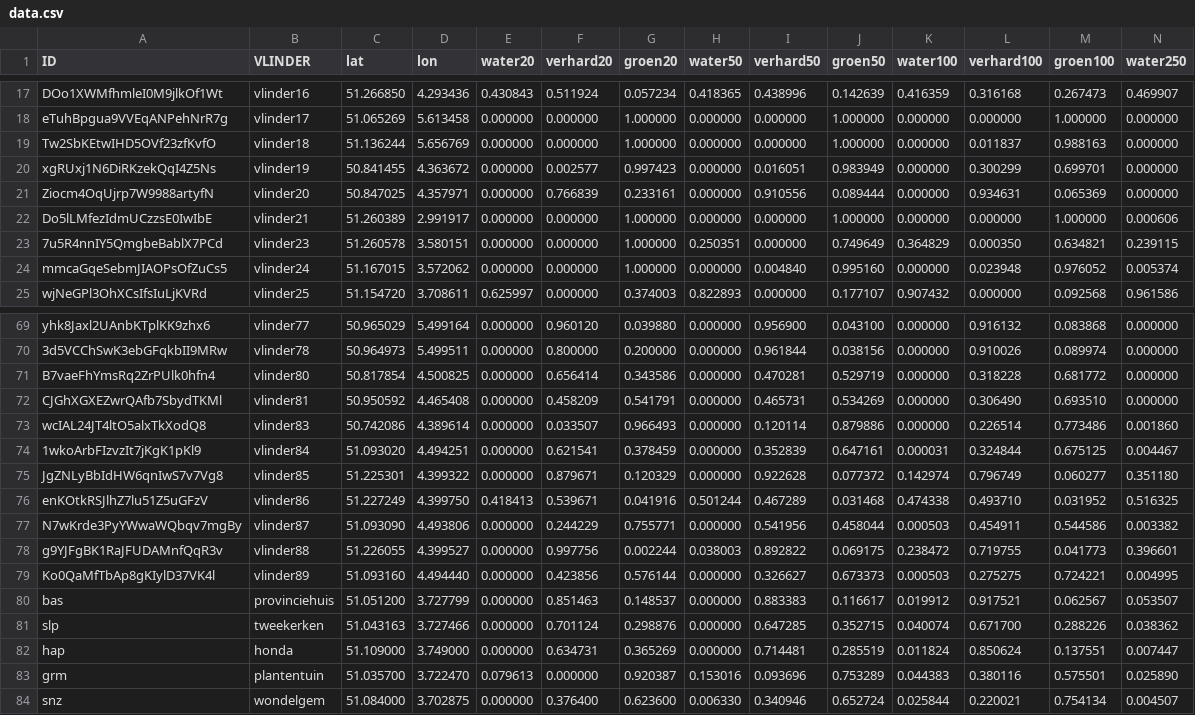
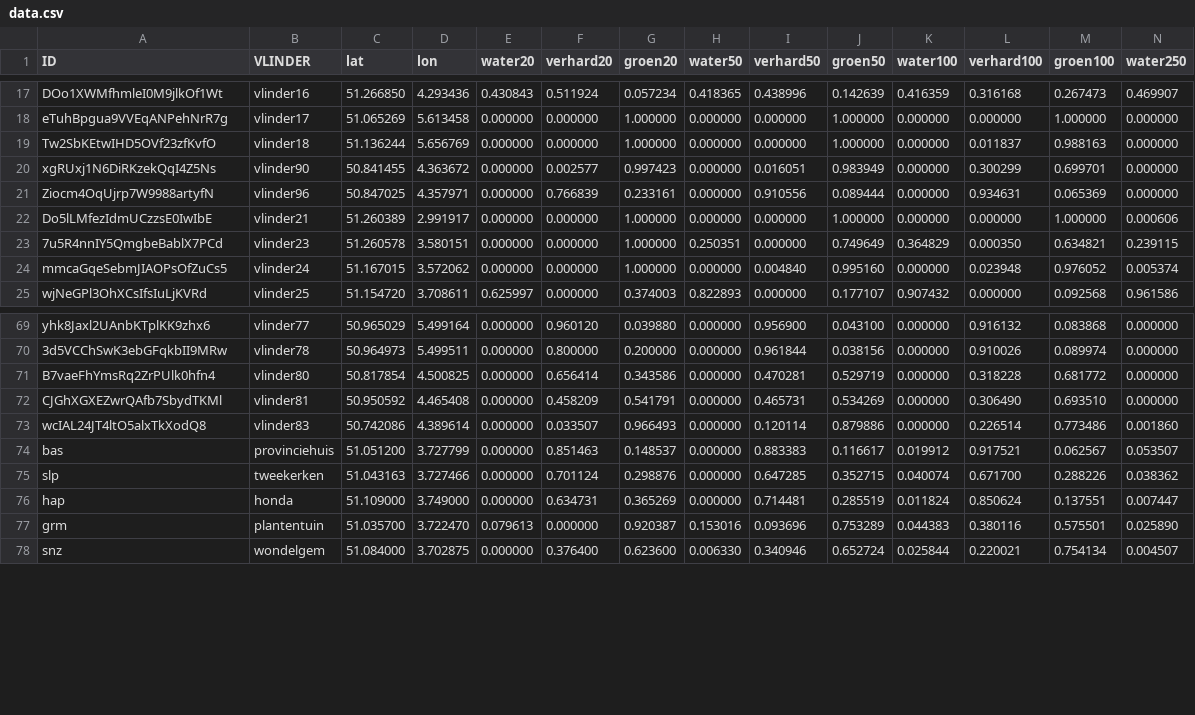
Before and after one commit to bmesuere/vlinder, a CSV file: api/data.csv, drawn as a sheet; only a part is shown, gaps mark what is left out; rows hold the shown columns only; the diff names each change by its address in the sheet, - before the commit and + after, or states it on an @@ line.

Commit message:
bugfix: drop duplicated lines in data.csv

```diff
--- a/api/data.csv
+++ b/api/data.csv
-B20 (VLINDER): vlinder19
+B20 (VLINDER): vlinder90
-B21 (VLINDER): vlinder20
+B21 (VLINDER): vlinder96
-row 74: 1wkoArbFIzvzIt7jKgK1pKl9 | vlinder84 | 51.093020 | 4.494251 | 0.000000 | 0.621541 | 0.378459 | 0.000000 | 0.352839 | 0.647161 | 0.000031 | 0.324844 | 0.675125 | 0.004467
-row 75: JgZNLyBbIdHW6qnIwS7v7Vg8 | vlinder85 | 51.225301 | 4.399322 | 0.000000 | 0.879671 | 0.120329 | 0.000000 | 0.922628 | 0.077372 | 0.142974 | 0.796749 | 0.060277 | 0.351180
-row 76: enKOtkRSJlhZ7lu51Z5uGFzV | vlinder86 | 51.227249 | 4.399750 | 0.418413 | 0.539671 | 0.041916 | 0.501244 | 0.467289 | 0.031468 | 0.474338 | 0.493710 | 0.031952 | 0.516325
-row 77: N7wKrde3PyYWwaWQbqv7mgBy | vlinder87 | 51.093090 | 4.493806 | 0.000000 | 0.244229 | 0.755771 | 0.000000 | 0.541956 | 0.458044 | 0.000503 | 0.454911 | 0.544586 | 0.003382
-row 78: g9YJFgBK1RaJFUDAMnfQqR3v | vlinder88 | 51.226055 | 4.399527 | 0.000000 | 0.997756 | 0.002244 | 0.038003 | 0.892822 | 0.069175 | 0.238472 | 0.719755 | 0.041773 | 0.396601
-row 79: Ko0QaMfTbAp8gKIylD37VK4l | vlinder89 | 51.093160 | 4.494440 | 0.000000 | 0.423856 | 0.576144 | 0.000000 | 0.326627 | 0.673373 | 0.000503 | 0.275275 | 0.724221 | 0.004995
```
